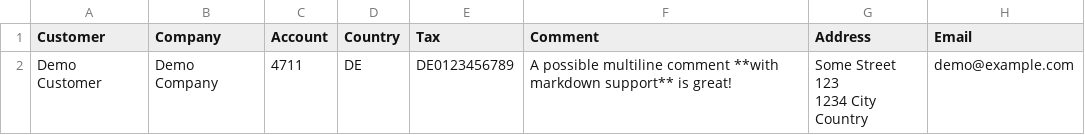
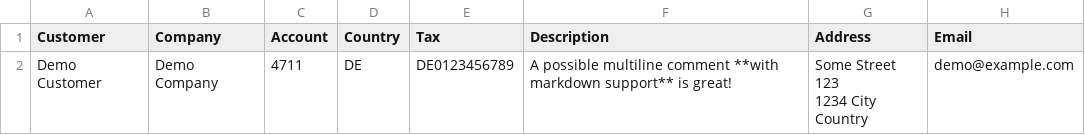
Before and after one commit to kevinpapst/ImportBundle, a CSV file: Resources/demo/customer.csv, drawn as a sheet; only a part is shown; the diff names each change by its address in the sheet, - before the commit and + after, or states it on an @@ line.

```diff
--- a/Resources/demo/customer.csv
+++ b/Resources/demo/customer.csv
-F1: Comment
+F1: Description
```
Also changed, not shown: Resources/demo/project.csv, 2 other files.
